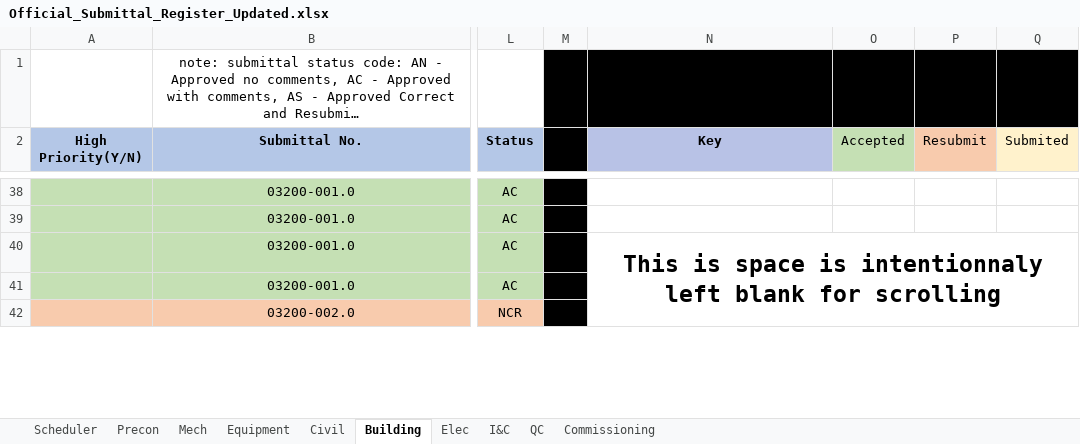
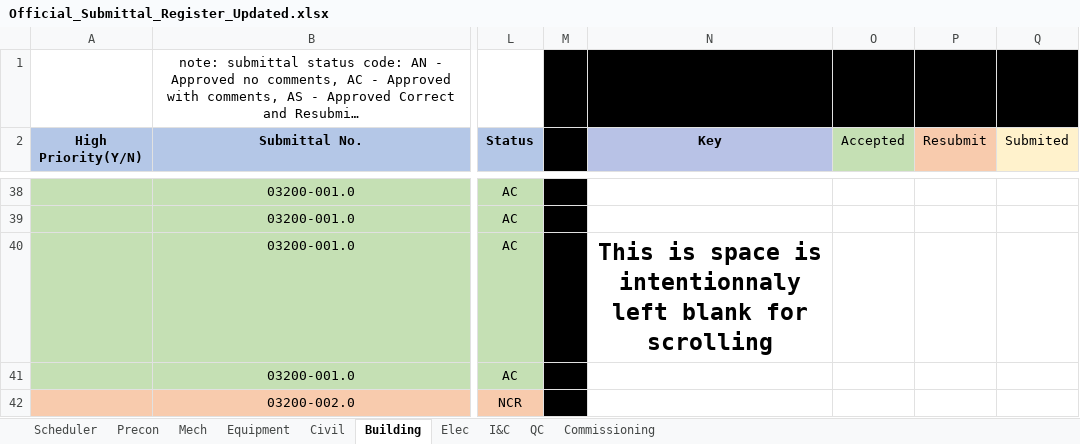
Before and after one commit to mchunNanBigIsland/submittal-register, an Excel workbook: Official_Submittal_Register_Updated.xlsx, sheet Building, drawn as a sheet; only a part is shown, gaps mark what is left out; long unchanged cells end in …; values as stored, in another font and other column widths than the file's, no borders; conditional formats not drawn; removed rows and columns are numbered as before the commit, all else as after; the diff covers the shown part only; the diff names each change by its address in the sheet, - before the commit and + after, or states it on an @@ line.

```diff
--- a/Official_Submittal_Register_Updated.xlsx (sheet Building)
+++ b/Official_Submittal_Register_Updated.xlsx (sheet Building)
-N40:Q49 merged
```
Also changed, not shown: 1 added row and 3 edited cells elsewhere in this sheet, sheet Equipment, sheet Mech, sheet Elec, formulas that keep their value.
